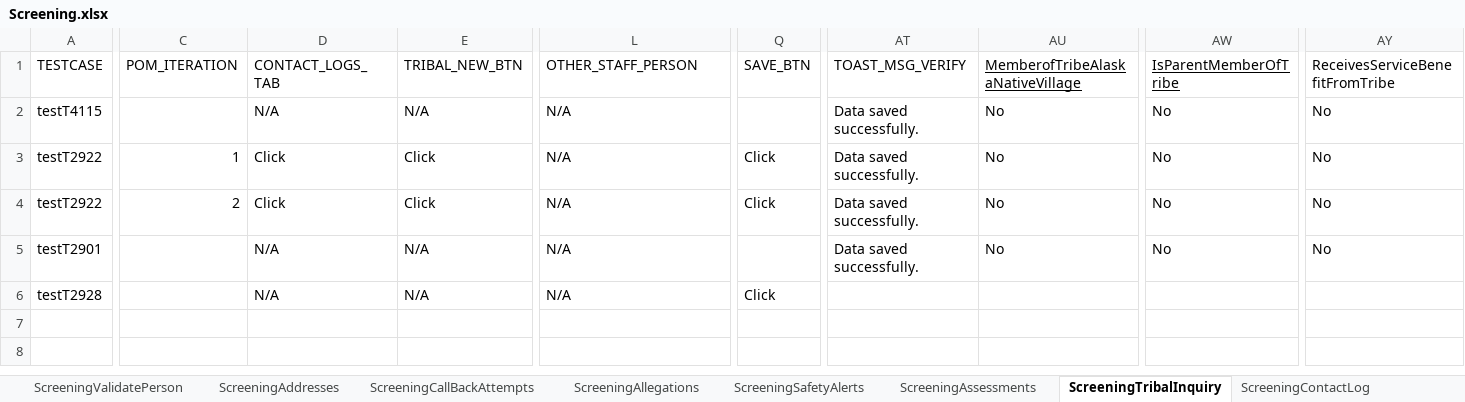
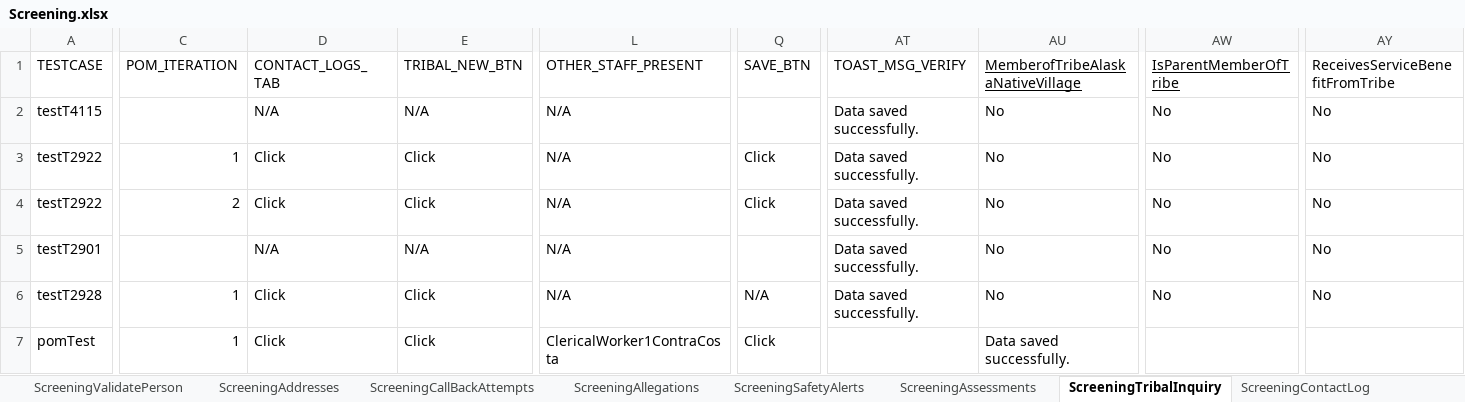
Before and after one commit to priya-singh4/POMExcelData, an Excel workbook: Screening.xlsx, sheet ScreeningTribalInquiry, drawn as a sheet; only a part is shown, gaps mark what is left out; values as stored, in another font and other column widths than the file's, no borders; rows hold the shown columns only; the diff covers the shown part only; the diff names each change by its address in the sheet, - before the commit and + after, or states it on an @@ line.

```diff
--- a/Screening.xlsx (sheet ScreeningTribalInquiry)
+++ b/Screening.xlsx (sheet ScreeningTribalInquiry)
-L1: OTHER_STAFF_PERSON
+L1: OTHER_STAFF_PRESENT
-C6 (POM_ITERATION): (empty)
+C6 (POM_ITERATION): 1
-D6 (CONTACT_LOGS_TAB): N/A
+D6 (CONTACT_LOGS_TAB): Click
-E6 (TRIBAL_NEW_BTN): N/A
+E6 (TRIBAL_NEW_BTN): Click
-Q6 (SAVE_BTN): Click
+Q6 (SAVE_BTN): N/A
-AT6 (TOAST_MSG_VERIFY): (empty)
+AT6 (TOAST_MSG_VERIFY): Data saved successfully.
-AU6 (MemberofTribeAlaskaNativeVillage): (empty)
+AU6 (MemberofTribeAlaskaNativeVillage): No
-AW6 (IsParentMemberOfTribe): (empty)
+AW6 (IsParentMemberOfTribe): No
-AY6 (ReceivesServiceBenefitFromTribe): (empty)
+AY6 (ReceivesServiceBenefitFromTribe): No
+row 7: pomTest | 1 | Click | Click | ClericalWorker1ContraCosta | Click |  | Data saved successfully.
```
Also changed, not shown: 3 edited cells elsewhere in this sheet, sheet ScreeningValidatePerson, sheet ApprovalAuditHistory, sheet ScreeningContactLog.
